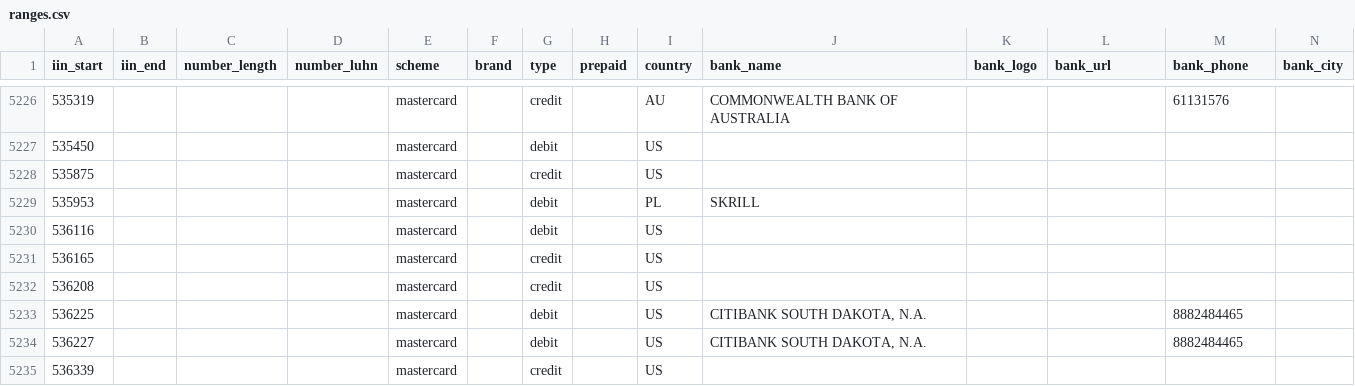
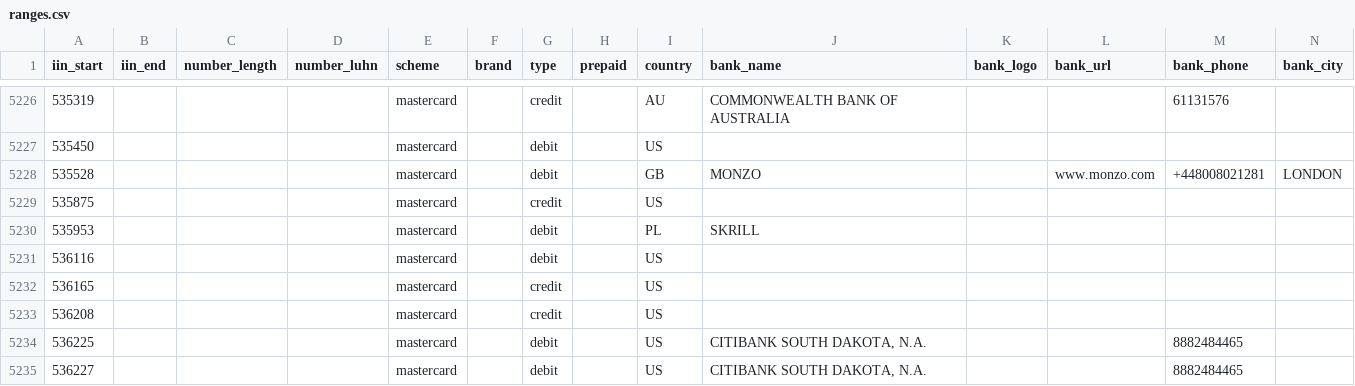
Before and after one commit to binlist/data, a CSV file: ranges.csv, drawn as a sheet; only a part is shown, gaps mark what is left out; the shorter side is filled out with more unchanged rows; the diff names each change by its address in the sheet, - before the commit and + after, or states it on an @@ line.

Commit message:
Added Monzo bank

```diff
--- a/ranges.csv
+++ b/ranges.csv
+row 5228: 535528 |  |  |  | mastercard |  | debit |  | GB | MONZO |  | www.monzo.com | +448008021281 | LONDON
```
